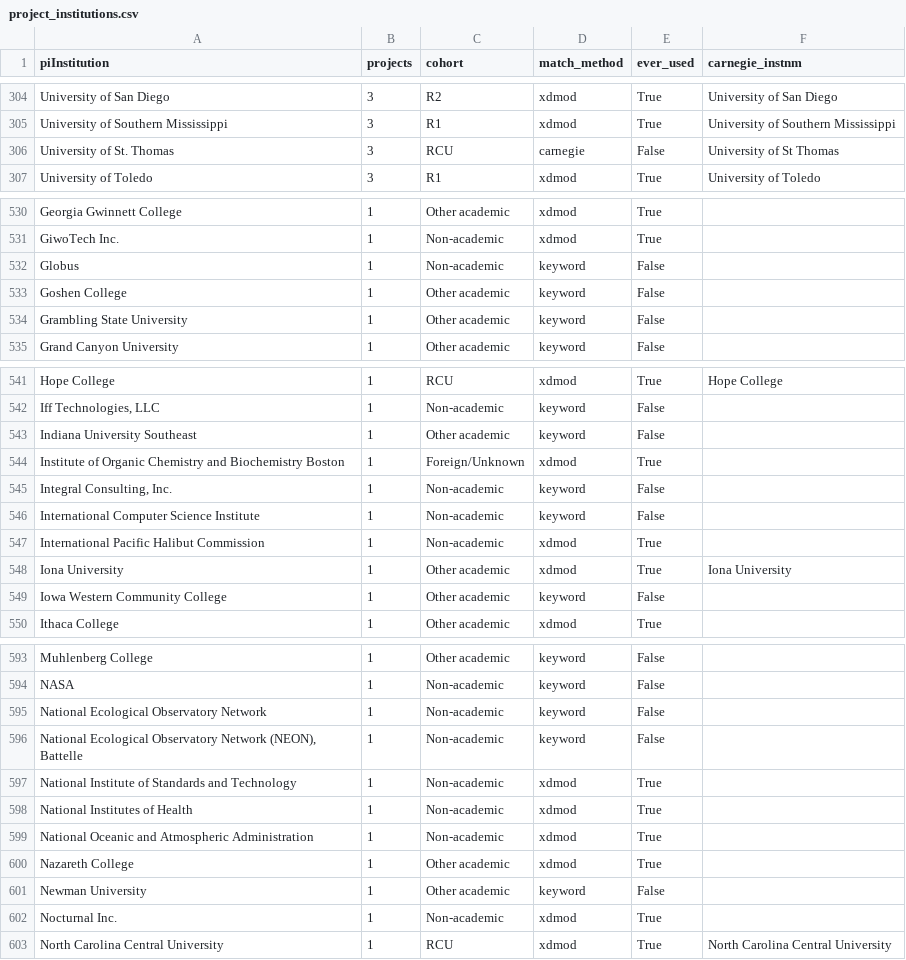
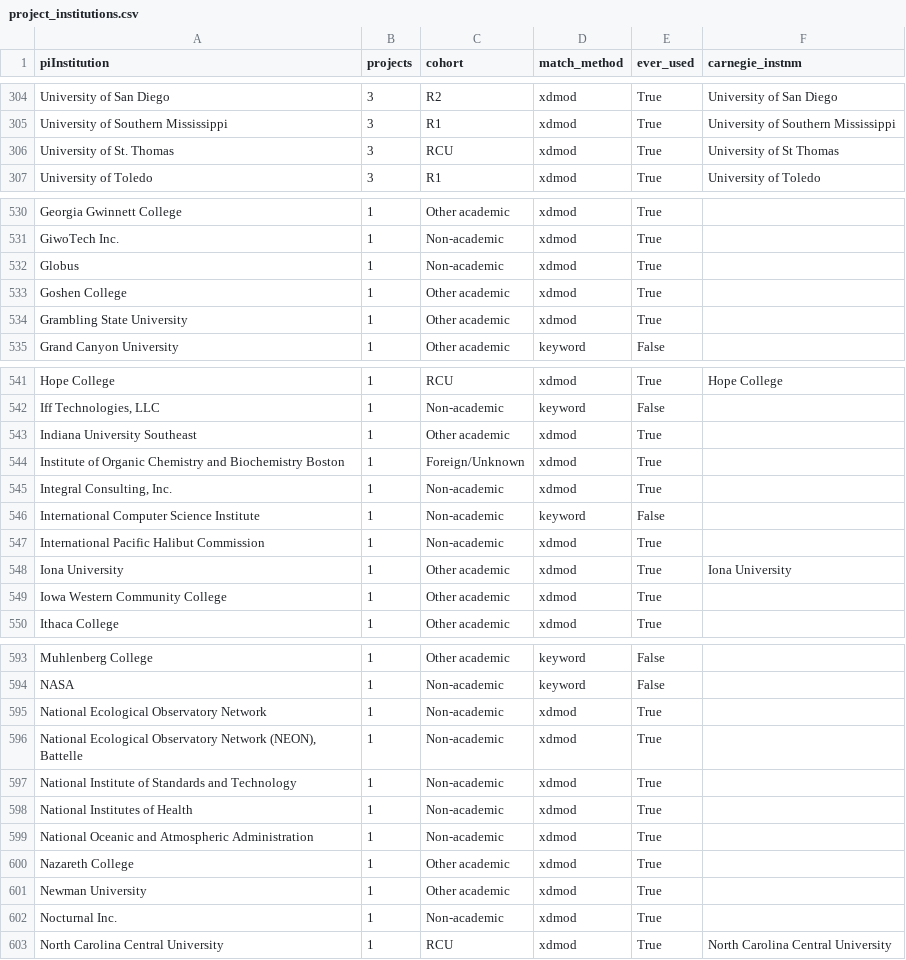
Before and after one commit to a-pasquale/access-nonr1-usage, a CSV file: data/derived/project_institutions.csv, drawn as a sheet; only a part is shown, gaps mark what is left out; the diff covers the shown part only.

```diff
--- a/data/derived/project_institutions.csv
+++ b/data/derived/project_institutions.csv
@@ -305,3 +305,3 @@ University of San Diego,3,R2,xdmod,True,University of San Diego
 University of Southern Mississippi,3,R1,xdmod,True,University of Southern Mississippi
-University of St. Thomas,3,RCU,carnegie,False,University of St Thomas
+University of St. Thomas,3,RCU,xdmod,True,University of St Thomas
 University of Toledo,3,R1,xdmod,True,University of Toledo
@@ -531,5 +531,5 @@ Georgia Gwinnett College,1,Other academic,xdmod,True,
 GiwoTech Inc.,1,Non-academic,xdmod,True,
-Globus,1,Non-academic,keyword,False,
-Goshen College,1,Other academic,keyword,False,
-Grambling State University,1,Other academic,keyword,False,
+Globus,1,Non-academic,xdmod,True,
+Goshen College,1,Other academic,xdmod,True,
+Grambling State University,1,Other academic,xdmod,True,
 Grand Canyon University,1,Other academic,keyword,False,
@@ -542,5 +542,5 @@ Hope College,1,RCU,xdmod,True,Hope College
 "Iff Technologies, LLC",1,Non-academic,keyword,False,
-Indiana University Southeast,1,Other academic,keyword,False,
+Indiana University Southeast,1,Other academic,xdmod,True,
 Institute of Organic Chemistry and Biochemistry Boston,1,Foreign/Unknown,xdmod,True,
-"Integral Consulting, Inc.",1,Non-academic,keyword,False,
+"Integral Consulting, Inc.",1,Non-academic,xdmod,True,
 International Computer Science Institute,1,Non-academic,keyword,False,
@@ -548,3 +548,3 @@ International Pacific Halibut Commission,1,Non-academic,xdmod,True,
 Iona University,1,Other academic,xdmod,True,Iona University
-Iowa Western Community College,1,Other academic,keyword,False,
+Iowa Western Community College,1,Other academic,xdmod,True,
 Ithaca College,1,Other academic,xdmod,True,
@@ -594,4 +594,4 @@ Muhlenberg College,1,Other academic,keyword,False,
 NASA,1,Non-academic,keyword,False,
-National Ecological Observatory Network,1,Non-academic,keyword,False,
-"National Ecological Observatory Network (NEON), Battelle",1,Non-academic,keyword,False,
+National Ecological Observatory Network,1,Non-academic,xdmod,True,
+"National Ecological Observatory Network (NEON), Battelle",1,Non-academic,xdmod,True,
 National Institute of Standards and Technology,1,Non-academic,xdmod,True,
@@ -600,3 +600,3 @@ National Oceanic and Atmospheric Administration,1,Non-academic,xdmod,True,
 Nazareth College,1,Other academic,xdmod,True,
-Newman University,1,Other academic,keyword,False,
+Newman University,1,Other academic,xdmod,True,
 Nocturnal Inc.,1,Non-academic,xdmod,True,
```
Also changed, not shown: 108 edited cells elsewhere in this file, data/derived/unreached_institutions.csv, data/raw/xdmod_pi_board.csv, 31 other files.
